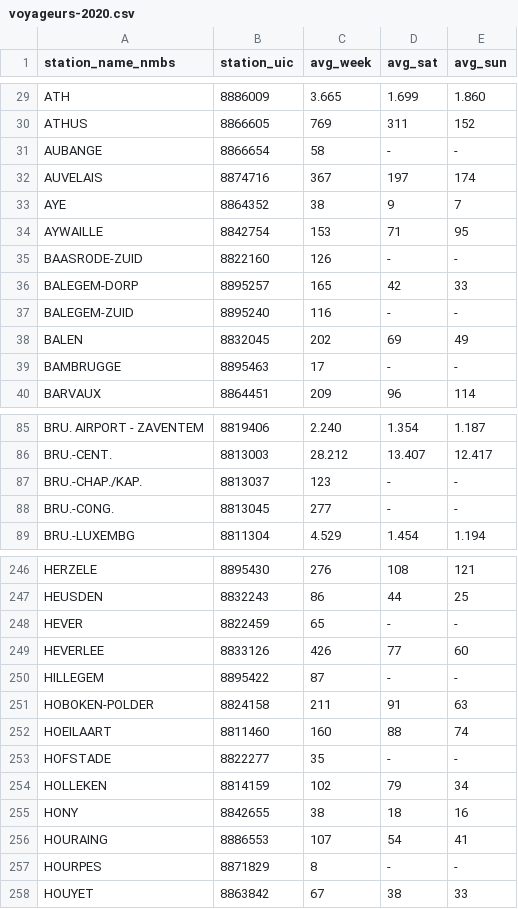
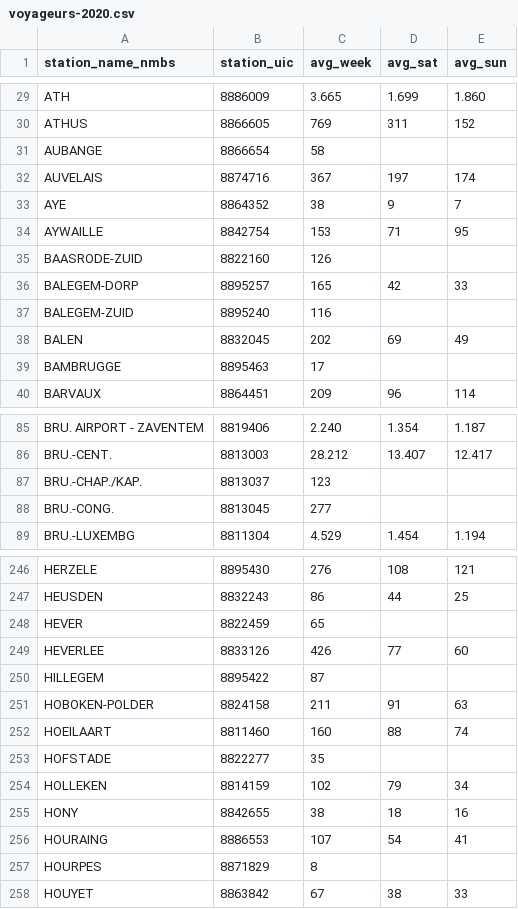
Before and after one commit to Treinzoeker-be/SncbStationMaps, a CSV file: commutercounts/voyageurs-2020.csv, drawn as a sheet; only a part is shown, gaps mark what is left out; the diff covers the shown part only.

Commit message:
Remove dashes from 2020 counts

```diff
--- a/commutercounts/voyageurs-2020.csv
+++ b/commutercounts/voyageurs-2020.csv
@@ -30,3 +30,3 @@ ATH,8886009,3.665,1.699,1.860
 ATHUS,8866605,769,311,152
-AUBANGE,8866654,58,-,-
+AUBANGE,8866654,58,,
 AUVELAIS,8874716,367,197,174
@@ -34,7 +34,7 @@ AYE,8864352,38,9,7
 AYWAILLE,8842754,153,71,95
-BAASRODE-ZUID,8822160,126,-,-
+BAASRODE-ZUID,8822160,126,,
 BALEGEM-DORP,8895257,165,42,33
-BALEGEM-ZUID,8895240,116,-,-
+BALEGEM-ZUID,8895240,116,,
 BALEN,8832045,202,69,49
-BAMBRUGGE,8895463,17,-,-
+BAMBRUGGE,8895463,17,,
 BARVAUX,8864451,209,96,114
@@ -86,4 +86,4 @@ BRU. AIRPORT - ZAVENTEM,8819406,2.240,1.354,1.187
 BRU.-CENT.,8813003,28.212,13.407,12.417
-BRU.-CHAP./KAP.,8813037,123,-,-
-BRU.-CONG.,8813045,277,-,-
+BRU.-CHAP./KAP.,8813037,123,,
+BRU.-CONG.,8813045,277,,
 BRU.-LUXEMBG,8811304,4.529,1.454,1.194
@@ -247,8 +247,8 @@ HERZELE,8895430,276,108,121
 HEUSDEN,8832243,86,44,25
-HEVER,8822459,65,-,-
+HEVER,8822459,65,,
 HEVERLEE,8833126,426,77,60
-HILLEGEM,8895422,87,-,-
+HILLEGEM,8895422,87,,
 HOBOKEN-POLDER,8824158,211,91,63
 HOEILAART,8811460,160,88,74
-HOFSTADE,8822277,35,-,-
+HOFSTADE,8822277,35,,
 HOLLEKEN,8814159,102,79,34
@@ -256,3 +256,3 @@ HONY,8842655,38,18,16
 HOURAING,8886553,107,54,41
-HOURPES,8871829,8,-,-
+HOURPES,8871829,8,,
 HOUYET,8863842,67,38,33
```
Also changed, not shown: 98 edited cells elsewhere in this file.
